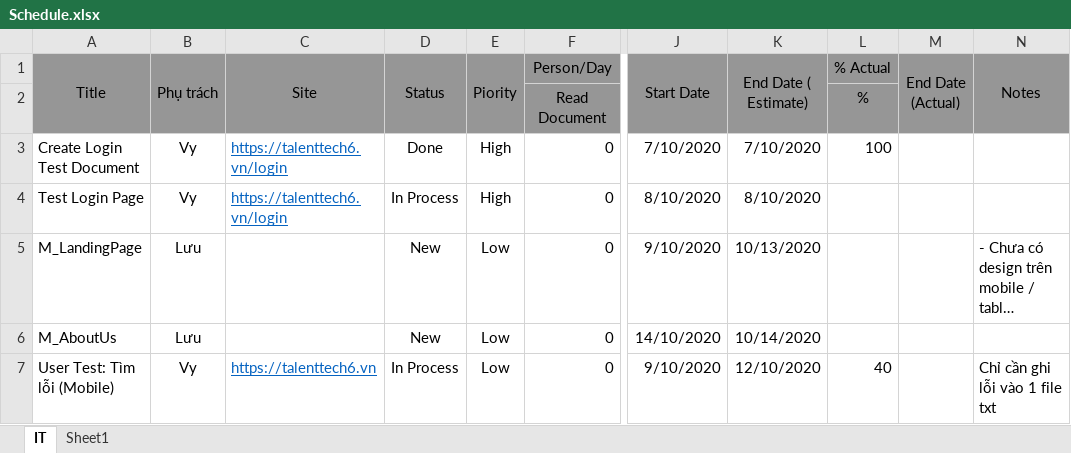
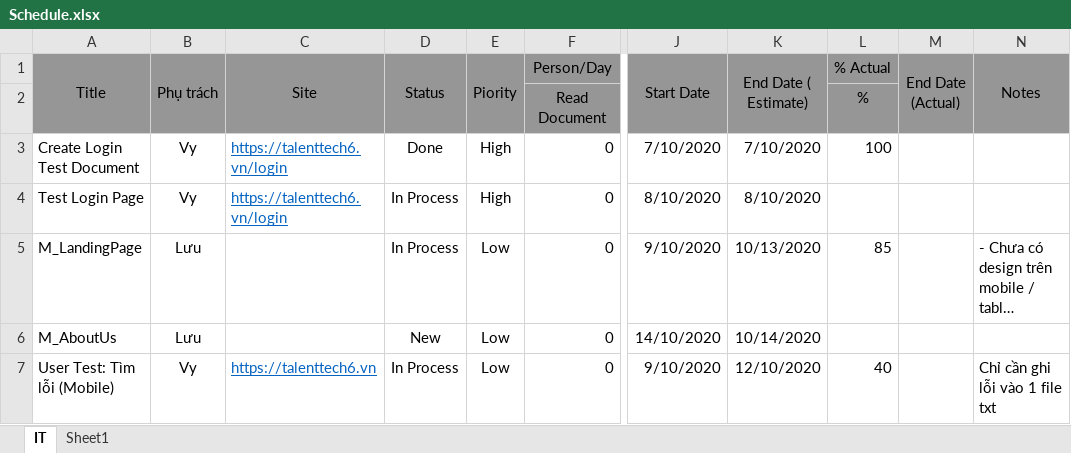
Before and after one commit to ngductong91/TalentTechDocs, an Excel workbook: Schedule.xlsx, sheet IT, drawn as a sheet; only a part is shown, gaps mark what is left out; long unchanged cells end in …; values as stored, in another font and other column widths than the file's, no borders; conditional formats not drawn; the diff names each change by its address in the sheet, - before the commit and + after, or states it on an @@ line.

Commit message:
update schedule

```diff
--- a/Schedule.xlsx (sheet IT)
+++ b/Schedule.xlsx (sheet IT)
-D5 (Status): New
+D5 (Status): In Process
-L5 (% Actual): (empty)
+L5 (% Actual): 85
```
